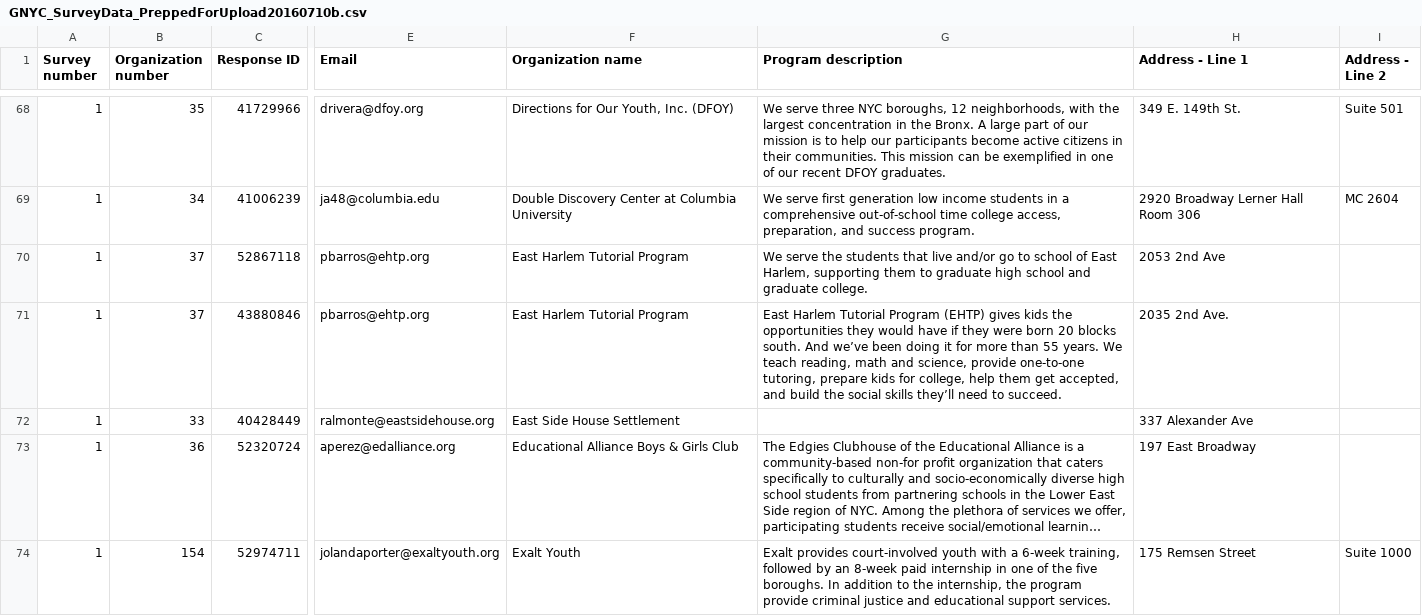
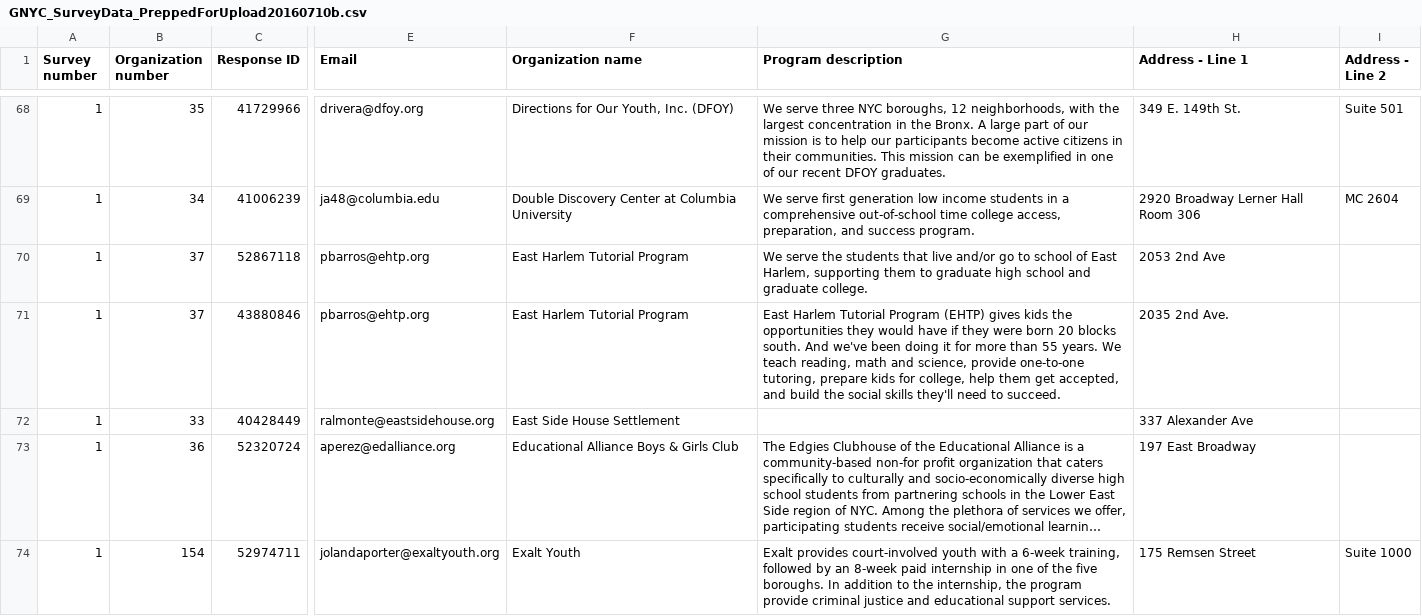
Before and after one commit to likeshumidity/CRC_GraduateNYC, a CSV file: wp-content/plugins/crc-graduate-nyc-survey-map/GNYC_SurveyData_PreppedForUpload20160710b.csv, drawn as a sheet; only a part is shown, gaps mark what is left out; long unchanged cells end in …; the diff covers the shown part only; the diff names each change by its address in the sheet, - before the commit and + after, or states it on an @@ line.

```diff
--- a/wp-content/plugins/crc-graduate-nyc-survey-map/GNYC_SurveyData_PreppedForUpload20160710b.csv
+++ b/wp-content/plugins/crc-graduate-nyc-survey-map/GNYC_SurveyData_PreppedForUpload20160710b.csv
-G71 (Program description): …south. And we’ve been doing it for more than 55 years. We teach reading, math and science, provide one-to-one tutoring, prepare kids for college, help them get accepted, and build the social skills they’ll need to…
+G71 (Program description): …south. And we've been doing it for more than 55 years. We teach reading, math and science, provide one-to-one tutoring, prepare kids for college, help them get accepted, and build the social skills they'll need to…
```
Also changed, not shown: 29 edited cells elsewhere in this file, 2 other files.
